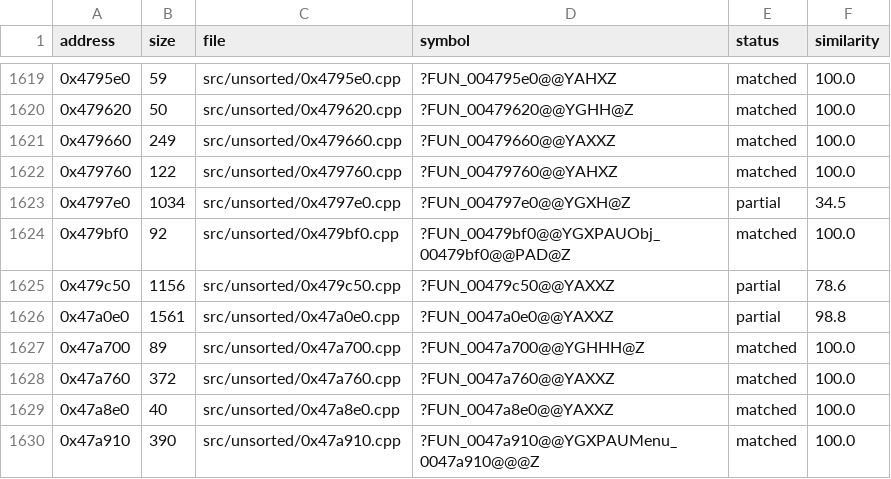
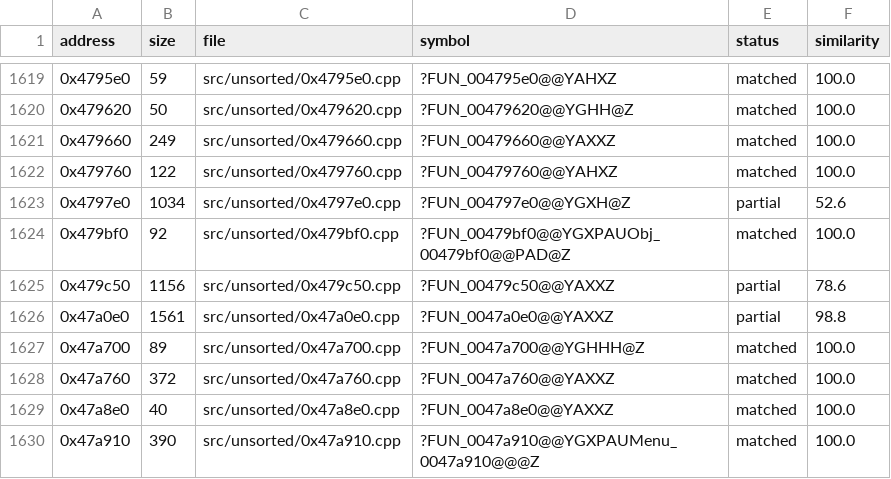
Before and after one commit to CubeB/byte-tactics, a CSV file: data/progress.csv, drawn as a sheet; only a part is shown, gaps mark what is left out.

Commit message:
Update: Progress after 0x4797e0

```diff
--- a/data/progress.csv
+++ b/data/progress.csv
@@ -1622,3 +1622,3 @@ address,size,file,symbol,status,similarity
 0x479760,122,src/unsorted/0x479760.cpp,?FUN_00479760@@YAHXZ,matched,100.0
-0x4797e0,1034,src/unsorted/0x4797e0.cpp,?FUN_004797e0@@YGXH@Z,partial,34.5
+0x4797e0,1034,src/unsorted/0x4797e0.cpp,?FUN_004797e0@@YGXH@Z,partial,52.6
 0x479bf0,92,src/unsorted/0x479bf0.cpp,?FUN_00479bf0@@YGXPAUObj_00479bf0@@PAD@Z,matched,100.0
```
